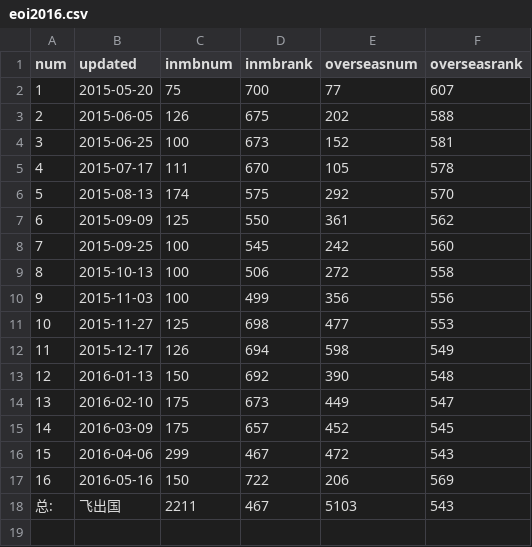
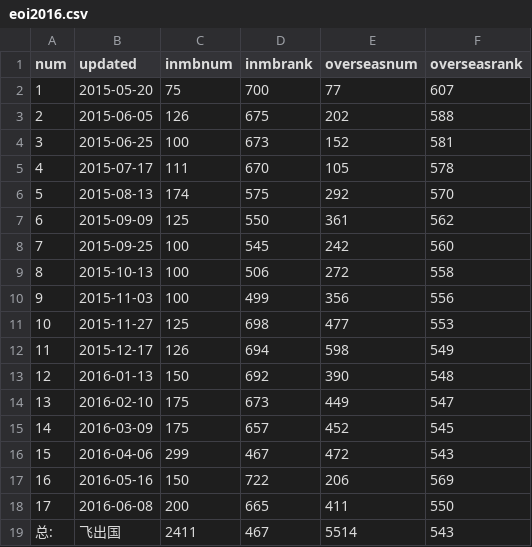
Before and after one commit to fcg/vac, a CSV file: _data/mb/eoi2016.csv, drawn as a sheet.

```diff
--- a/_data/mb/eoi2016.csv
+++ b/_data/mb/eoi2016.csv
@@ -17,2 +17,3 @@ num,updated,inmbnum,inmbrank,overseasnum,overseasrank
 16,2016-05-16,150,722,206,569
-总:,飞出国,2211,467,5103,543
+17,2016-06-08,200,665,411,550
+总:,飞出国,2411,467,5514,543
```
Also changed, not shown: 2 other files.
